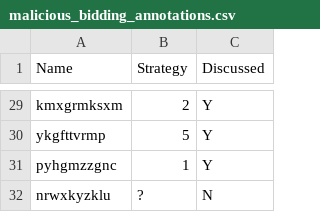
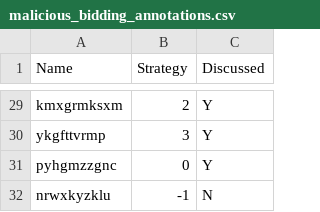
Before and after one commit to sjecmen/malicious_bidding_dataset, a CSV file: raw/anonymize/malicious_bidding_annotations.csv, drawn as a sheet; only a part is shown, gaps mark what is left out; the diff covers the shown part only; the diff names each change by its address in the sheet, - before the commit and + after, or states it on an @@ line.

```diff
--- a/raw/anonymize/malicious_bidding_annotations.csv
+++ b/raw/anonymize/malicious_bidding_annotations.csv
-B30 (Strategy): 5
+B30 (Strategy): 3
-B31 (Strategy): 1
+B31 (Strategy): 0
-B32 (Strategy): ?
+B32 (Strategy): -1
```
Also changed, not shown: 22 edited cells elsewhere in this file, 8 other files.
